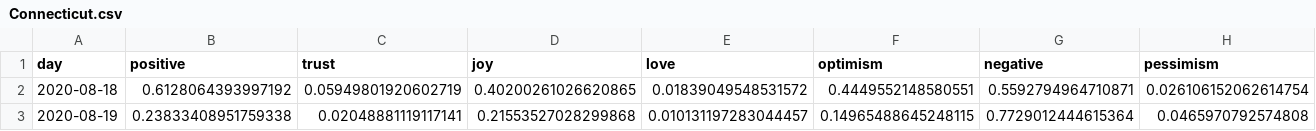
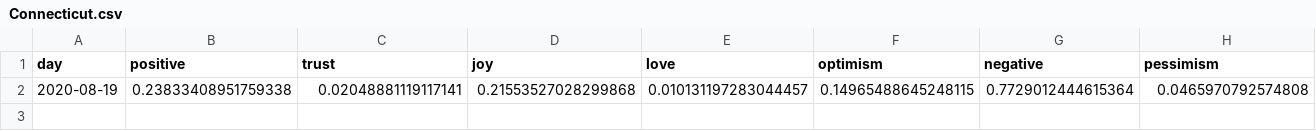
Before and after one commit to ipavlopoulos/emotions, a CSV file: docs/DATA/Connecticut.csv, drawn as a sheet; only a part is shown; rows hold the shown columns only; the diff names each change by its address in the sheet, - before the commit and + after, or states it on an @@ line.

```diff
--- a/docs/DATA/Connecticut.csv
+++ b/docs/DATA/Connecticut.csv
-row 2: 2020-08-18 | 0.6128064393997192 | 0.05949801920602719 | 0.40200261026620865 | 0.01839049548531572 | 0.4449552148580551 | 0.5592794964710871 | 0.026106152062614754
```
Also changed, not shown: docs/DATA/Arizona.csv, docs/DATA/Massachusetts.csv, 26 other files.
